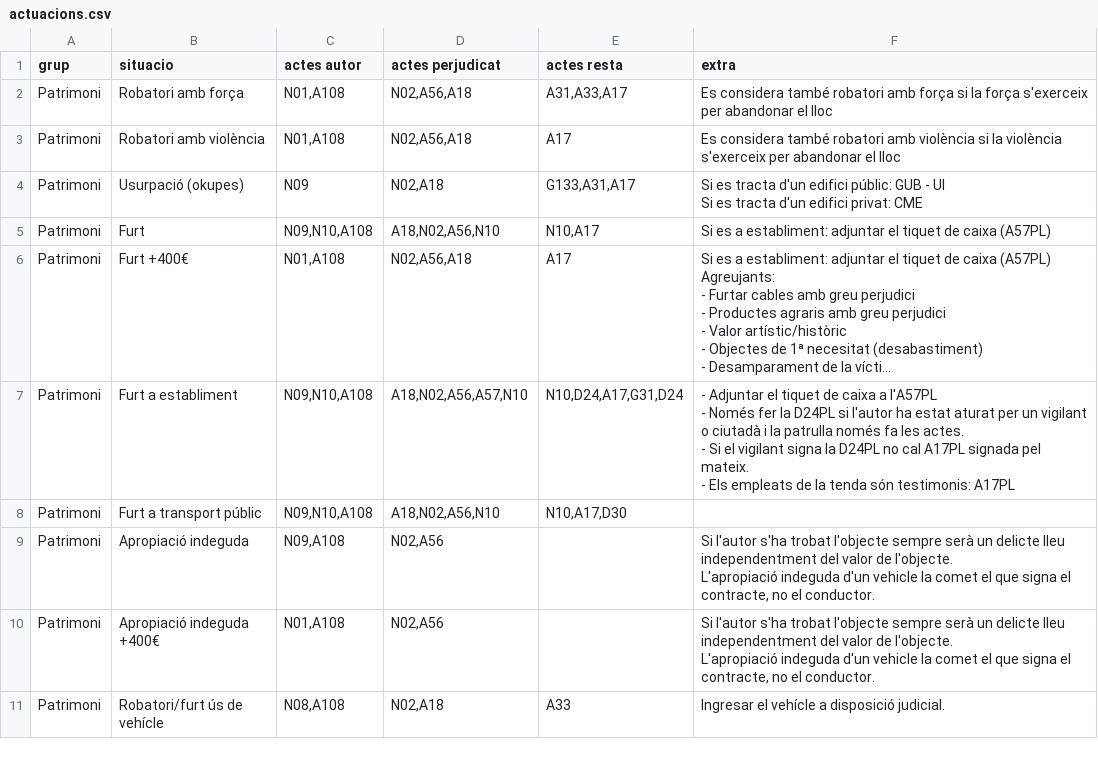
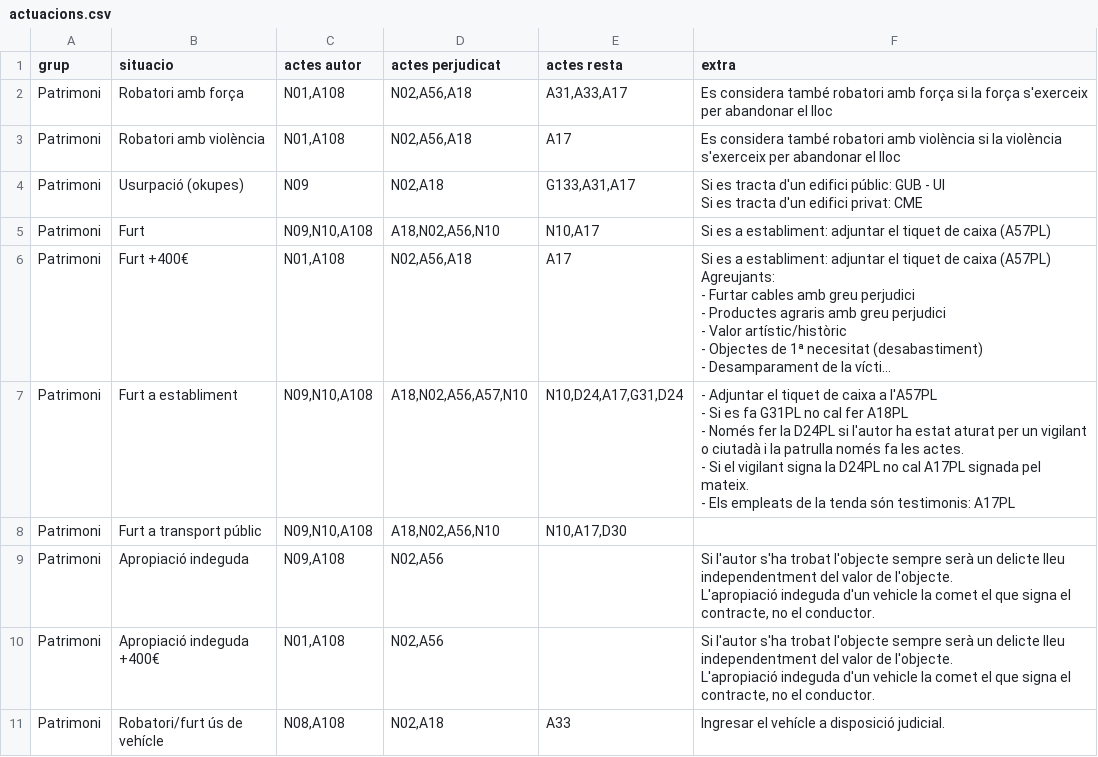
Before and after one commit to zaulin/GUB, a CSV file: actuacions/patrimoni/actuacions.csv, drawn as a sheet; only a part is shown; long unchanged cells end in …; ↵ is a line break in a cell; the diff names each change by its address in the sheet, - before the commit and + after, or states it on an @@ line.

Commit message:
Add files via upload

```diff
--- a/actuacions/patrimoni/actuacions.csv
+++ b/actuacions/patrimoni/actuacions.csv
-F7 (extra): …l'A57PL ↵ - Només fer…
+F7 (extra): …l'A57PL ↵ - Si es fa G31PL no cal fer A18PL ↵ - Només fer…
```
